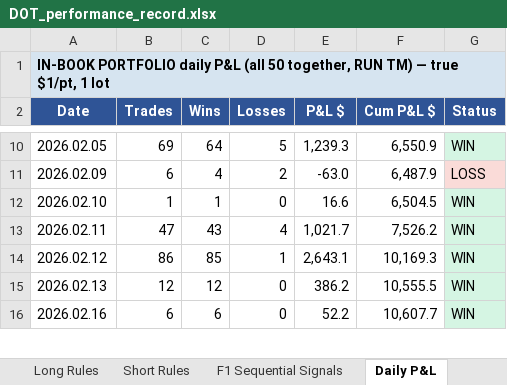
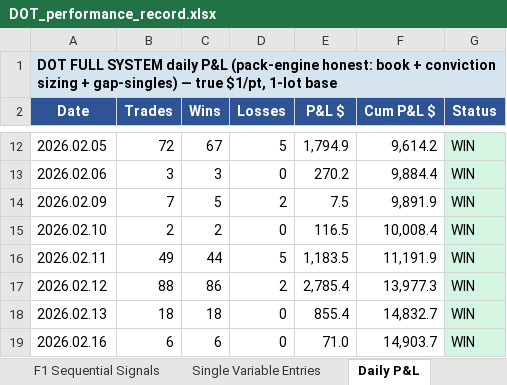
Before and after one commit to datlooms/DOT, an Excel workbook: foundational_documents/former/DOT_performance_record.xlsx, sheet Daily P&L, drawn as a sheet; only a part is shown, gaps mark what is left out; values as stored, in another font and other column widths than the file's, no borders; addresses are those after the commit; the diff covers the shown part only; the diff names each change by its address in the sheet, - before the commit and + after, or states it on an @@ line.

```diff
--- a/foundational_documents/former/DOT_performance_record.xlsx (sheet Daily P&L)
+++ b/foundational_documents/former/DOT_performance_record.xlsx (sheet Daily P&L)
+sheet tab: Single Variable Entries
-A1 (Date): IN-BOOK PORTFOLIO daily P&L (all 50 together, RUN TM) — true $1/pt, 1 lot
+A1 (Date): DOT FULL SYSTEM daily P&L (pack-engine honest: book + conviction sizing + gap-singles) — true $1/pt, 1-lot base
-B12 (Trades): 69
+B12 (Trades): 72
-C12 (Wins): 64
+C12 (Wins): 67
-E12 (P&L $): 1,239.3
+E12 (P&L $): 1,794.9
-F12 (Cum P&L $): 6,550.9
+F12 (Cum P&L $): 9,614.2
+row 13: 2026.02.06 | 3 | 3 | 0 | 270.2 | 9,884.4 | WIN
-B14 (Trades): 6
+B14 (Trades): 7
-C14 (Wins): 4
+C14 (Wins): 5
-E14 (P&L $): -63.0
+E14 (P&L $): 7.5
-F14 (Cum P&L $): 6,487.9
+F14 (Cum P&L $): 9,891.9
-G14 (Status): LOSS
+G14 (Status): WIN
-G14 fill: #FADBD8
+G14 fill: #D5F5E3
-B15 (Trades): 1
+B15 (Trades): 2
-C15 (Wins): 1
+C15 (Wins): 2
-E15 (P&L $): 16.6
+E15 (P&L $): 116.5
-F15 (Cum P&L $): 6,504.5
+F15 (Cum P&L $): 10,008.4
-B16 (Trades): 47
+B16 (Trades): 49
-C16 (Wins): 43
+C16 (Wins): 44
-D16 (Losses): 4
+D16 (Losses): 5
-E16 (P&L $): 1,021.7
+E16 (P&L $): 1,183.5
-F16 (Cum P&L $): 7,526.2
+F16 (Cum P&L $): 11,191.9
-B17 (Trades): 86
+B17 (Trades): 88
-C17 (Wins): 85
+C17 (Wins): 86
-D17 (Losses): 1
+D17 (Losses): 2
-E17 (P&L $): 2,643.1
+E17 (P&L $): 2,785.4
-F17 (Cum P&L $): 10,169.3
+F17 (Cum P&L $): 13,977.3
-B18 (Trades): 12
+B18 (Trades): 18
-C18 (Wins): 12
+C18 (Wins): 18
-E18 (P&L $): 386.2
+E18 (P&L $): 855.4
-F18 (Cum P&L $): 10,555.5
+F18 (Cum P&L $): 14,832.7
-E19 (P&L $): 52.2
+E19 (P&L $): 71.0
-F19 (Cum P&L $): 10,607.7
+F19 (Cum P&L $): 14,903.7
```
Also changed, not shown: 2 added rows, 385 edited cells and cell formats elsewhere in this sheet, sheet Portfolio Summary, sheet Master Table, sheet Long Rules, sheet Exit Types, sheet Architecture, foundational_documents/DOT_performance_record.xlsx, foundational_documents/DOT_signal_dictionary.xlsx, 32 other files.
